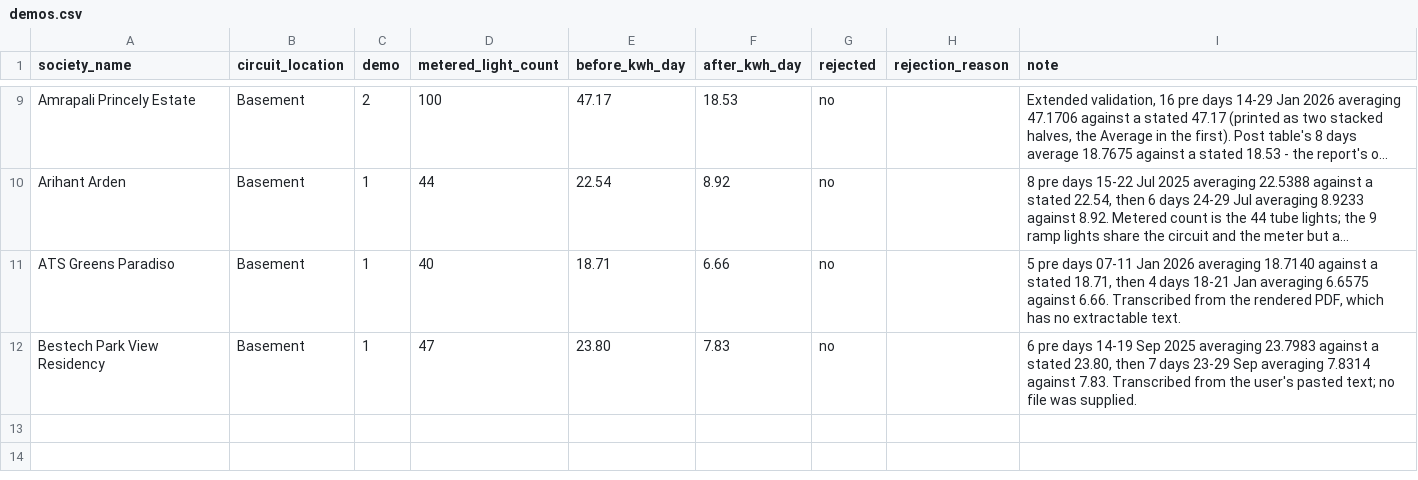
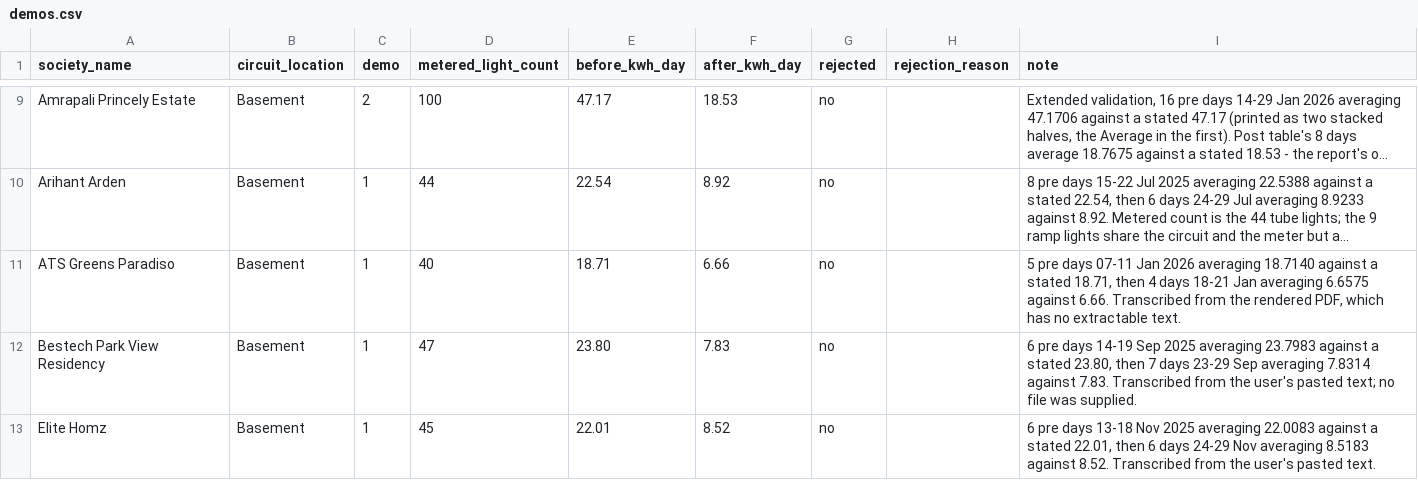
Before and after one commit to manishjhamb86/firstthing-dashboard, a CSV file: docs/backfill/demos.csv, drawn as a sheet; only a part is shown, gaps mark what is left out; long unchanged cells end in …; the diff names each change by its address in the sheet, - before the commit and + after, or states it on an @@ line.

```diff
--- a/docs/backfill/demos.csv
+++ b/docs/backfill/demos.csv
+row 13: Elite Homz | Basement | 1 | 45 | 22.01 | 8.52 | no |  | 6 pre days 13-18 Nov 2025 averaging 22.0083 against a stated 22.01, then 6 days 24-29 Nov averaging 8.5183 against 8.52. Transcribed from the user's pasted text.
```
Also changed, not shown: docs/backfill/circuit_devices.csv, docs/backfill/circuits.csv, 7 other files.
